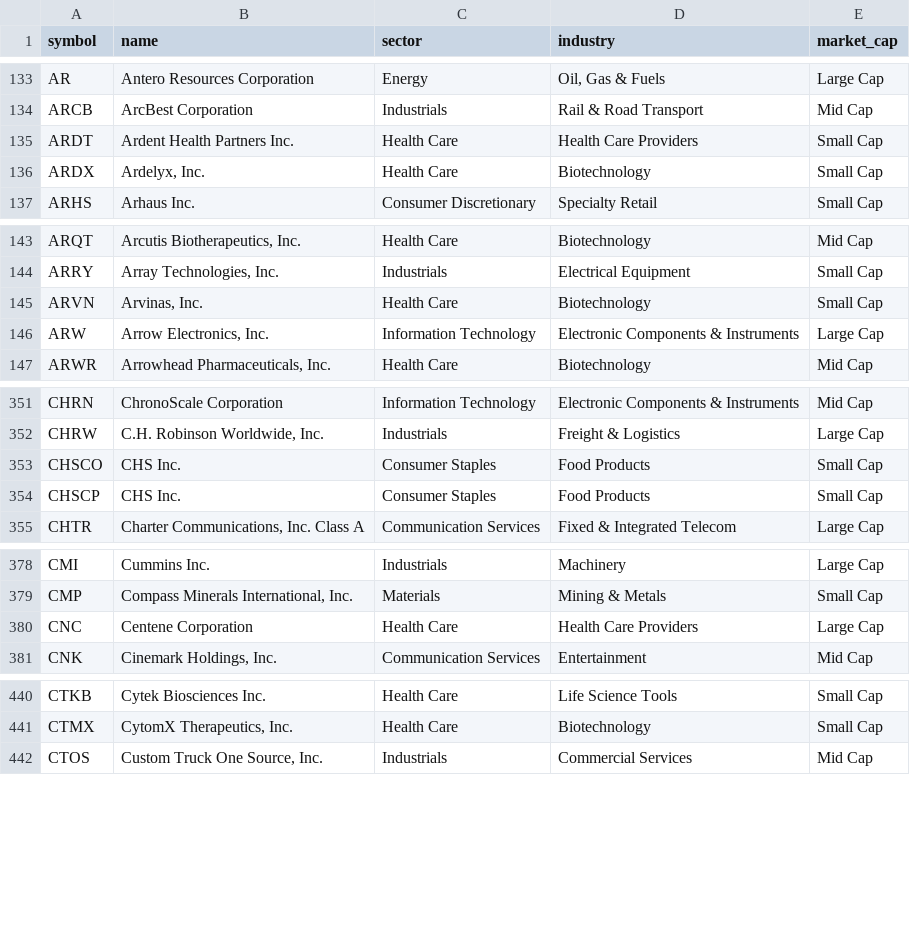
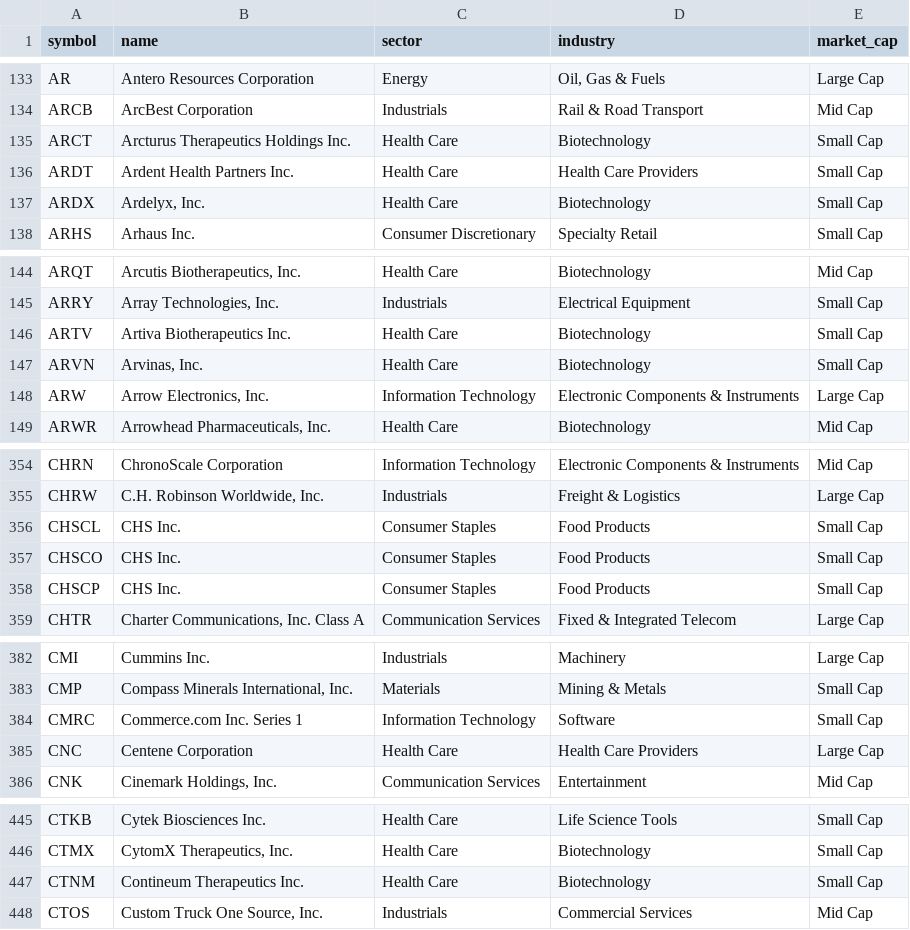
Before and after one commit to gbalocchi/datos-acciones, a CSV file: datos/universo.csv, drawn as a sheet; only a part is shown, gaps mark what is left out; the diff covers the shown part only.

```diff
--- a/datos/universo.csv
+++ b/datos/universo.csv
@@ -134,2 +134,3 @@ AR,Antero Resources Corporation,Energy,"Oil, Gas & Fuels",Large Cap
 ARCB,ArcBest Corporation,Industrials,Rail & Road Transport,Mid Cap
+ARCT,Arcturus Therapeutics Holdings Inc.,Health Care,Biotechnology,Small Cap
 ARDT,Ardent Health Partners Inc.,Health Care,Health Care Providers,Small Cap
@@ -144,2 +145,3 @@ ARQT,"Arcutis Biotherapeutics, Inc.",Health Care,Biotechnology,Mid Cap
 ARRY,"Array Technologies, Inc.",Industrials,Electrical Equipment,Small Cap
+ARTV,Artiva Biotherapeutics Inc.,Health Care,Biotechnology,Small Cap
 ARVN,"Arvinas, Inc.",Health Care,Biotechnology,Small Cap
@@ -352,2 +355,3 @@ CHRN,ChronoScale Corporation,Information Technology,Electronic Components & Inst
 CHRW,"C.H. Robinson Worldwide, Inc.",Industrials,Freight & Logistics,Large Cap
+CHSCL,CHS Inc.,Consumer Staples,Food Products,Small Cap
 CHSCO,CHS Inc.,Consumer Staples,Food Products,Small Cap
@@ -379,2 +383,3 @@ CMI,Cummins Inc.,Industrials,Machinery,Large Cap
 CMP,"Compass Minerals International, Inc.",Materials,Mining & Metals,Small Cap
+CMRC,Commerce.com Inc. Series 1,Information Technology,Software,Small Cap
 CNC,Centene Corporation,Health Care,Health Care Providers,Large Cap
@@ -441,2 +446,3 @@ CTKB,Cytek Biosciences Inc.,Health Care,Life Science Tools,Small Cap
 CTMX,"CytomX Therapeutics, Inc.",Health Care,Biotechnology,Small Cap
+CTNM,Contineum Therapeutics Inc.,Health Care,Biotechnology,Small Cap
 CTOS,"Custom Truck One Source, Inc.",Industrials,Commercial Services,Mid Cap
```
Also changed, not shown: 13 added rows, 5 removed rows and 41 edited cells elsewhere in this file, datos/volume.csv, 41 other files.
